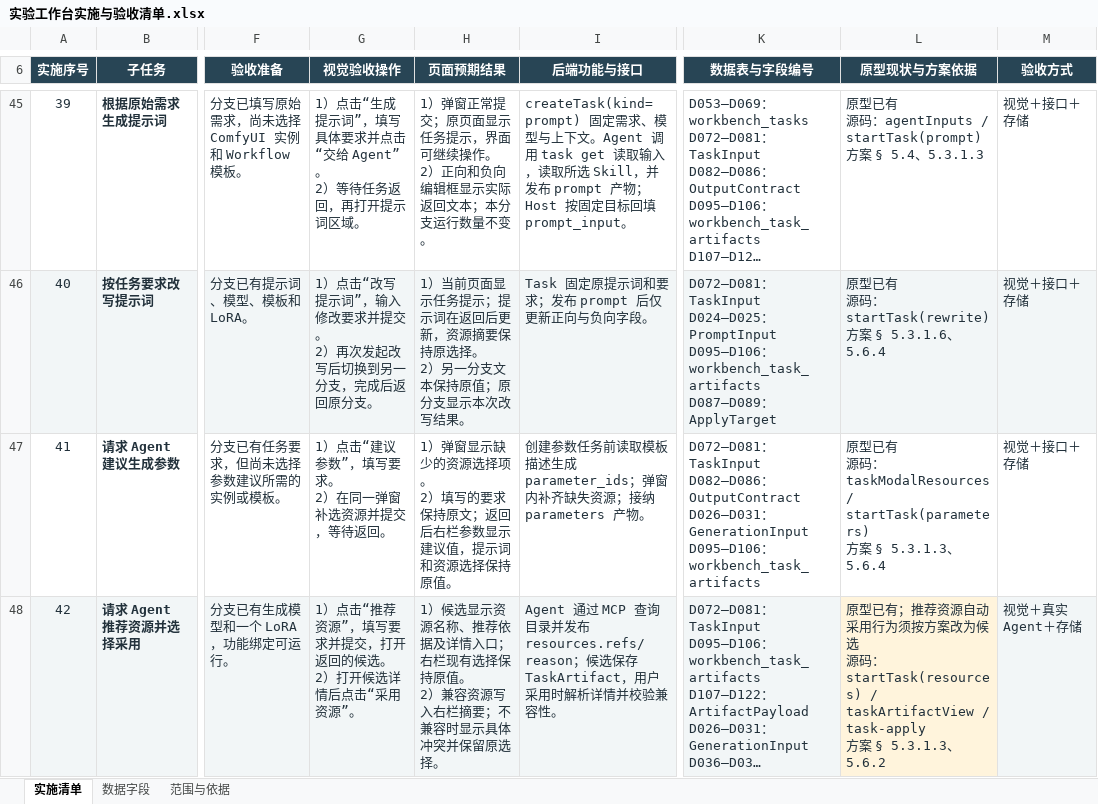
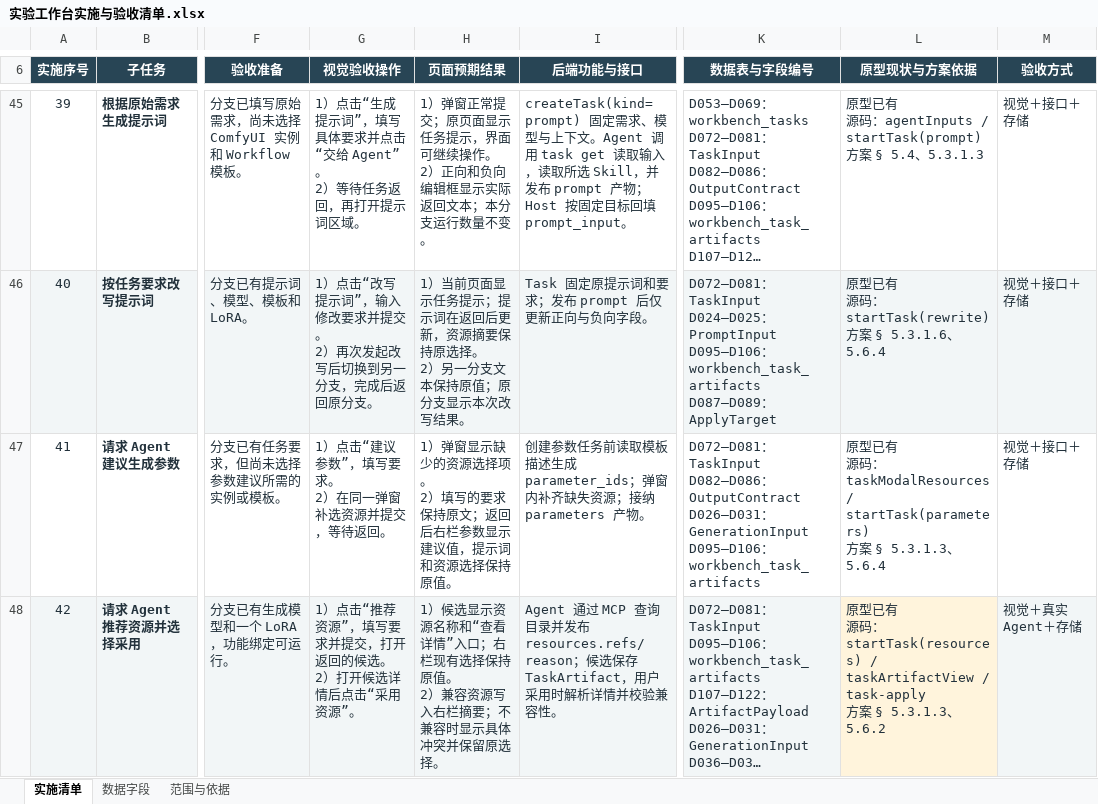
Before and after one commit to fzfz/harness-comfyui, an Excel workbook: outputs/prompt-studio-architecture/实验工作台实施与验收清单.xlsx, sheet 实施清单, drawn as a sheet; only a part is shown, gaps mark what is left out; long unchanged cells end in …; values as stored, in another font and other column widths than the file's, no borders; table styles not drawn; ↵ is a line break in a cell; the diff covers the shown part only; the diff names each change by its address in the sheet, - before the commit and + after, or states it on an @@ line.

```diff
--- a/outputs/prompt-studio-architecture/实验工作台实施与验收清单.xlsx (sheet 实施清单)
+++ b/outputs/prompt-studio-architecture/实验工作台实施与验收清单.xlsx (sheet 实施清单)
-H48 (页面预期结果): …资源名称、推荐依据及详情入口；右…
+H48 (页面预期结果): …资源名称和“查看详情”入口；右…
-L48 (原型现状与方案依据): …已有；推荐资源自动采用行为须按方案改为候选 ↵ 源…
+L48 (原型现状与方案依据): …已有 ↵ 源…
```
Also changed, not shown: 7 edited cells elsewhere in this sheet, 15 other files.
